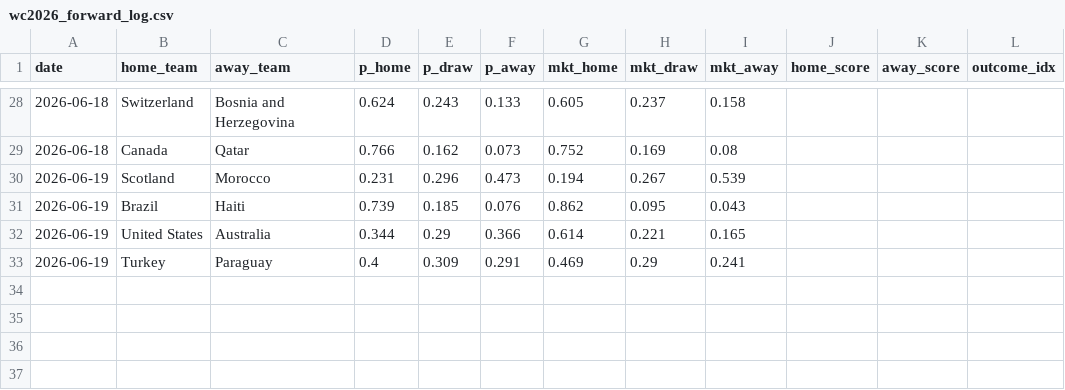
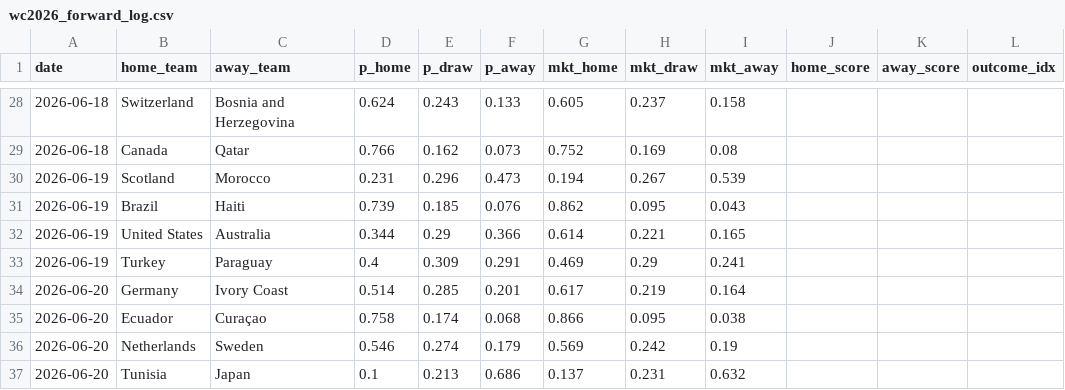
Before and after one commit to dorbarda/worldcup2026mode, a CSV file: data/external/wc2026_forward_log.csv, drawn as a sheet; only a part is shown, gaps mark what is left out; the diff names each change by its address in the sheet, - before the commit and + after, or states it on an @@ line.

```diff
--- a/data/external/wc2026_forward_log.csv
+++ b/data/external/wc2026_forward_log.csv
+row 34: 2026-06-20 | Germany | Ivory Coast | 0.514 | 0.285 | 0.201 | 0.617 | 0.219 | 0.164
+row 35: 2026-06-20 | Ecuador | Curaçao | 0.758 | 0.174 | 0.068 | 0.866 | 0.095 | 0.038
+row 36: 2026-06-20 | Netherlands | Sweden | 0.546 | 0.274 | 0.179 | 0.569 | 0.242 | 0.19
+row 37: 2026-06-20 | Tunisia | Japan | 0.1 | 0.213 | 0.686 | 0.137 | 0.231 | 0.632
```
Also changed, not shown: data/external/wc2026_odds.csv, reports/wc2026_predictions.csv, 2 other files.
